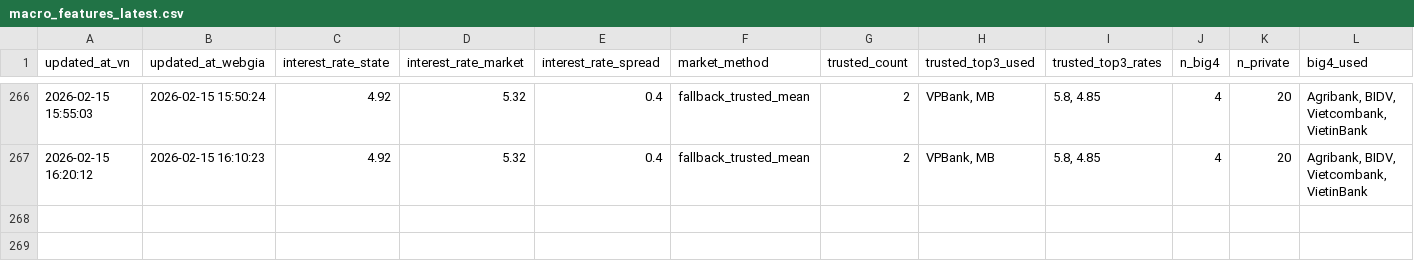
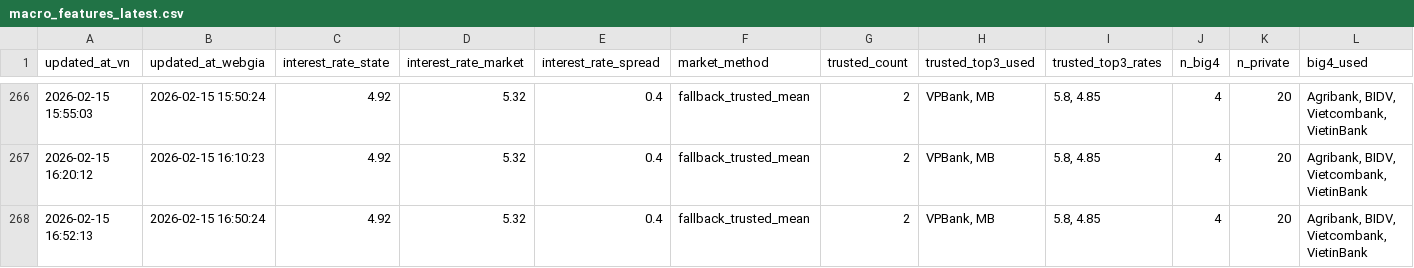
Before and after one commit to Tphong27/gold-data, a CSV file: macro_features_latest.csv, drawn as a sheet; only a part is shown, gaps mark what is left out; rows hold the shown columns only; the diff names each change by its address in the sheet, - before the commit and + after, or states it on an @@ line.

```diff
--- a/macro_features_latest.csv
+++ b/macro_features_latest.csv
+row 268: 2026-02-15 16:52:13 | 2026-02-15 16:50:24 | 4.92 | 5.32 | 0.4 | fallback_trusted_mean | 2 | VPBank, MB | 5.8, 4.85 | 4 | 20 | Agribank, BIDV, Vietcombank, VietinBank
```
Also changed, not shown: webgia_laisuat_latest_clean.csv.
